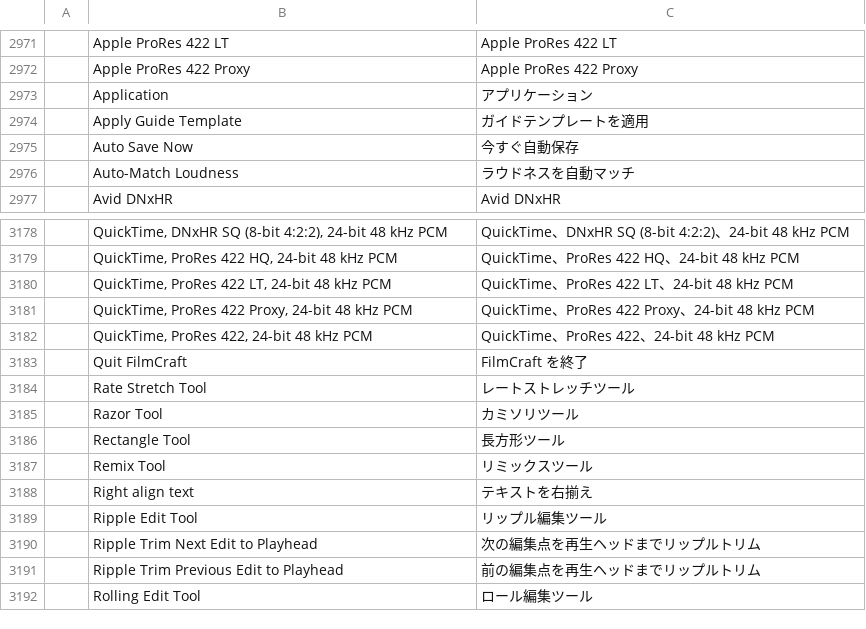
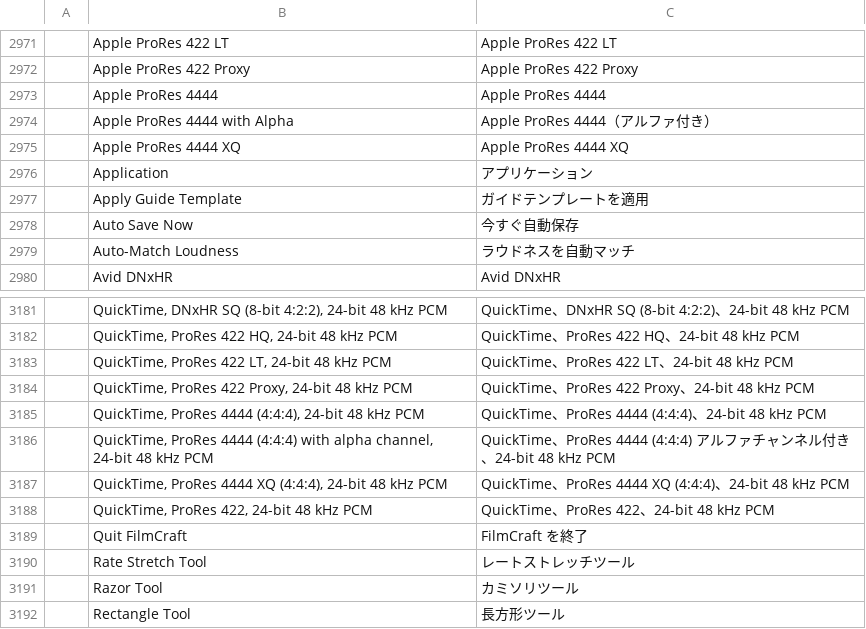
Before and after one commit to salim-studio/filmsweet, a TSV file: crates/ui-egui/src/i18n/ja.tsv, drawn as a sheet; only a part is shown, gaps mark what is left out; the shorter side is filled out with more unchanged rows.

Commit message:
#342: translate the ProRes 4444 export presets
i18n::tests::spanish_translates_dynamic_names lists every built-in
export preset's name and description; the three new ProRes 4444 presets
had no Spanish entry, so ui-egui's lib tests failed. Adds them to es, ja
and zh-cn.

```diff
--- a/crates/ui-egui/src/i18n/ja.tsv
+++ b/crates/ui-egui/src/i18n/ja.tsv
@@ -2972,2 +2972,5 @@
 	Apple ProRes 422 Proxy	Apple ProRes 422 Proxy
+	Apple ProRes 4444	Apple ProRes 4444
+	Apple ProRes 4444 with Alpha	Apple ProRes 4444（アルファ付き）
+	Apple ProRes 4444 XQ	Apple ProRes 4444 XQ
 	Application	アプリケーション
@@ -3181,2 +3184,5 @@
 	QuickTime, ProRes 422 Proxy, 24-bit 48 kHz PCM	QuickTime、ProRes 422 Proxy、24-bit 48 kHz PCM
+	QuickTime, ProRes 4444 (4:4:4), 24-bit 48 kHz PCM	QuickTime、ProRes 4444 (4:4:4)、24-bit 48 kHz PCM
+	QuickTime, ProRes 4444 (4:4:4) with alpha channel, 24-bit 48 kHz PCM	QuickTime、ProRes 4444 (4:4:4) アルファチャンネル付き、24-bit 48 kHz PCM
+	QuickTime, ProRes 4444 XQ (4:4:4), 24-bit 48 kHz PCM	QuickTime、ProRes 4444 XQ (4:4:4)、24-bit 48 kHz PCM
 	QuickTime, ProRes 422, 24-bit 48 kHz PCM	QuickTime、ProRes 422、24-bit 48 kHz PCM
```
Also changed, not shown: crates/ui-egui/src/i18n/es.tsv, crates/ui-egui/src/i18n/zh-cn.tsv.
